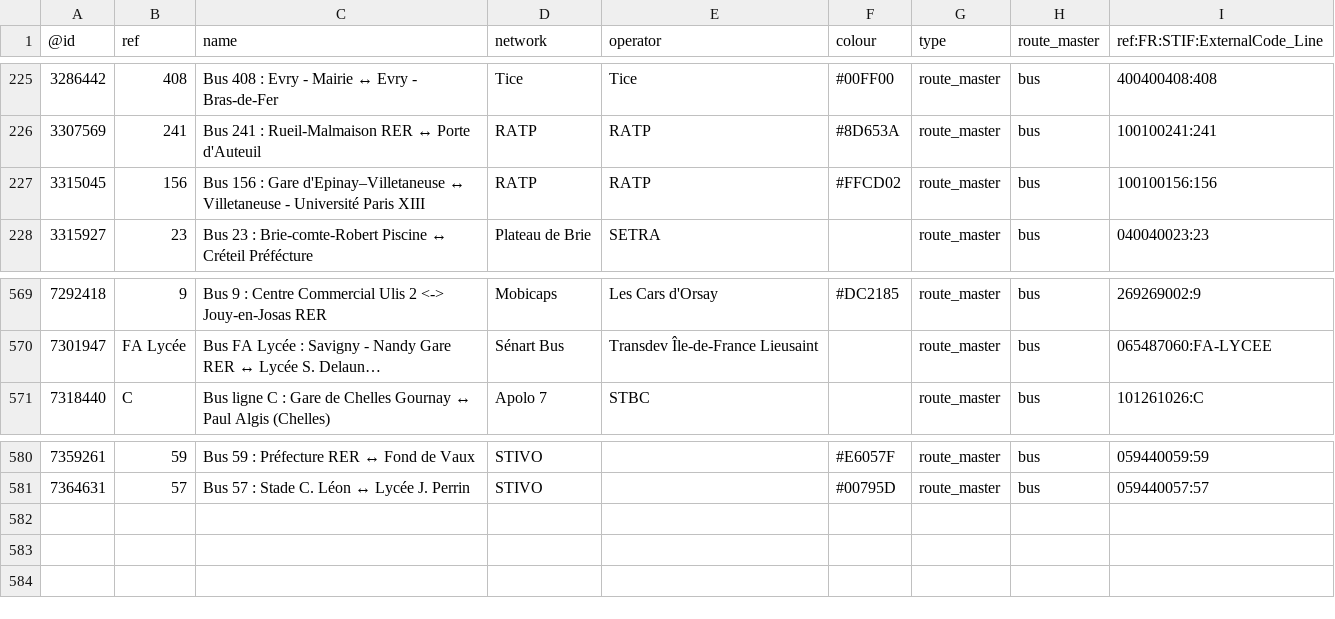
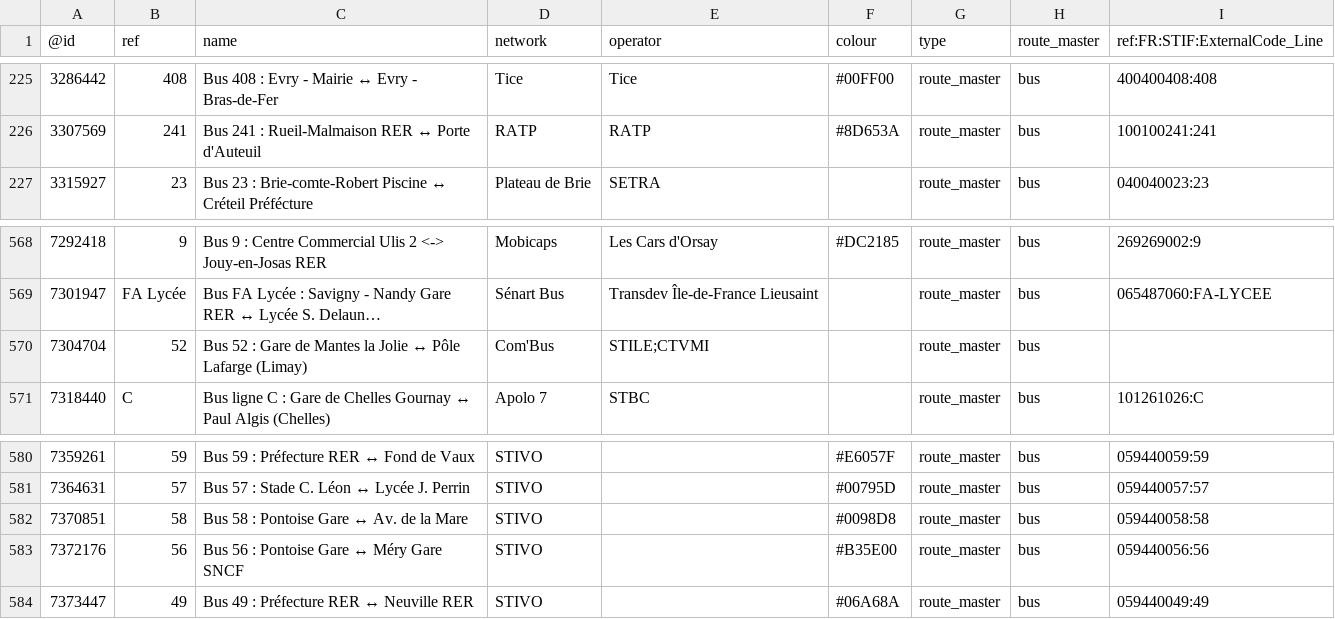
Before and after one commit to nlehuby/OSM_snippets, a CSV file: STIF-to-OSM/data/lignes.csv, drawn as a sheet; only a part is shown, gaps mark what is left out; long unchanged cells end in …; removed rows and columns are numbered as before the commit, all else as after; the diff names each change by its address in the sheet, - before the commit and + after, or states it on an @@ line.

Commit message:
ref STIF - màj data

```diff
--- a/STIF-to-OSM/data/lignes.csv
+++ b/STIF-to-OSM/data/lignes.csv
-row 227: 3315045 | 156 | Bus 156 : Gare d'Epinay–Villetaneuse ↔ Villetaneuse - Université Paris XIII | RATP | RATP | #FFCD02 | route_master | bus | 100100156:156
+row 570: 7304704 | 52 | Bus 52 : Gare de Mantes la Jolie ↔ Pôle Lafarge (Limay) | Com'Bus | STILE;CTVMI |  | route_master | bus
+row 582: 7370851 | 58 | Bus 58 : Pontoise Gare ↔ Av. de la Mare | STIVO |  | #0098D8 | route_master | bus | 059440058:58
+row 583: 7372176 | 56 | Bus 56 : Pontoise Gare ↔ Méry Gare SNCF | STIVO |  | #B35E00 | route_master | bus | 059440056:56
+row 584: 7373447 | 49 | Bus 49 : Préfecture RER ↔ Neuville RER | STIVO |  | #06A68A | route_master | bus | 059440049:49
```
Also changed, not shown: 8 other files.
